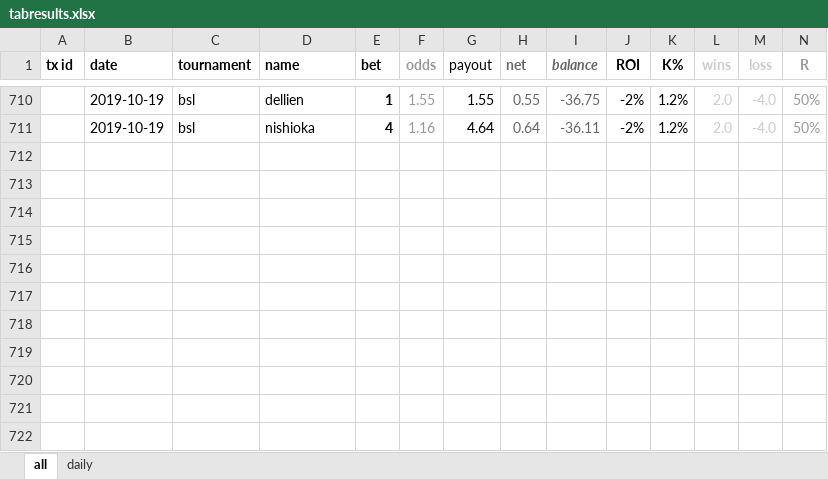
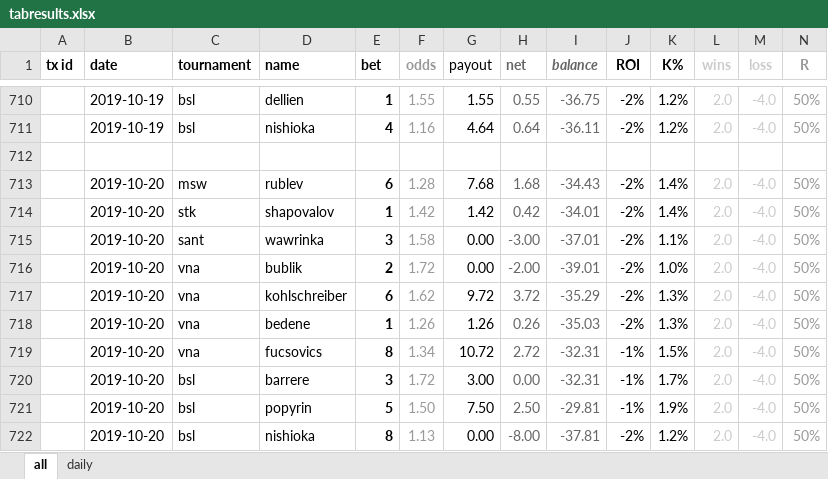
Before and after one commit to Tjorriemorrie/ufc, an Excel workbook: atp_mens/tabresults.xlsx, sheet all, drawn as a sheet; only a part is shown, gaps mark what is left out; values as stored, in another font and other column widths than the file's, no borders; rows hold the shown columns only; the diff names each change by its address in the sheet, - before the commit and + after, or states it on an @@ line.

```diff
--- a/atp_mens/tabresults.xlsx (sheet all)
+++ b/atp_mens/tabresults.xlsx (sheet all)
+row 712: (empty)
+row 713:  | 2019-10-20 | msw | rublev | 6 | 1.28 | 7.68 | 1.68 | -34.43 | -2% | 1.4% | 2.0 | -4.0 | 50%
+row 714:  | 2019-10-20 | stk | shapovalov | 1 | 1.42 | 1.42 | 0.42 | -34.01 | -2% | 1.4% | 2.0 | -4.0 | 50%
+row 715:  | 2019-10-20 | sant | wawrinka | 3 | 1.58 | 0.00 | -3.00 | -37.01 | -2% | 1.1% | 2.0 | -4.0 | 50%
+row 716:  | 2019-10-20 | vna | bublik | 2 | 1.72 | 0.00 | -2.00 | -39.01 | -2% | 1.0% | 2.0 | -4.0 | 50%
+row 717:  | 2019-10-20 | vna | kohlschreiber | 6 | 1.62 | 9.72 | 3.72 | -35.29 | -2% | 1.3% | 2.0 | -4.0 | 50%
+row 718:  | 2019-10-20 | vna | bedene | 1 | 1.26 | 1.26 | 0.26 | -35.03 | -2% | 1.3% | 2.0 | -4.0 | 50%
+row 719:  | 2019-10-20 | vna | fucsovics | 8 | 1.34 | 10.72 | 2.72 | -32.31 | -1% | 1.5% | 2.0 | -4.0 | 50%
+row 720:  | 2019-10-20 | bsl | barrere | 3 | 1.72 | 3.00 | 0.00 | -32.31 | -1% | 1.7% | 2.0 | -4.0 | 50%
+row 721:  | 2019-10-20 | bsl | popyrin | 5 | 1.50 | 7.50 | 2.50 | -29.81 | -1% | 1.9% | 2.0 | -4.0 | 50%
+row 722:  | 2019-10-20 | bsl | nishioka | 8 | 1.13 | 0.00 | -8.00 | -37.81 | -2% | 1.2% | 2.0 | -4.0 | 50%
```
Also changed, not shown: sheet daily, charts or pictures, 2 other files.
